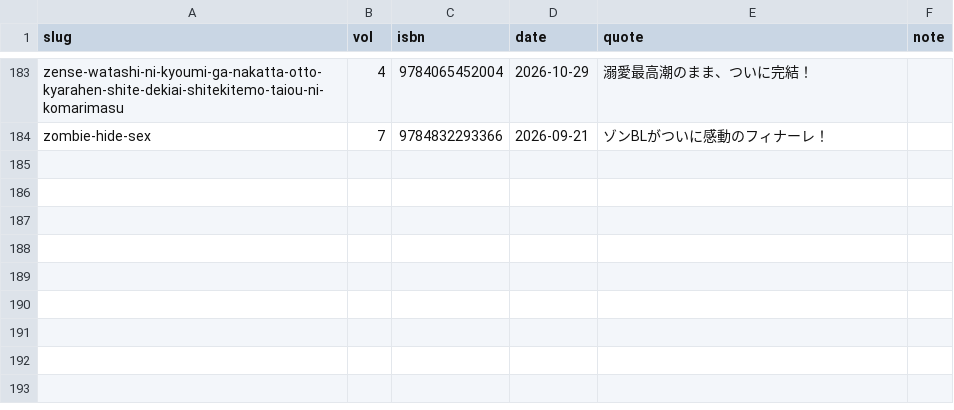
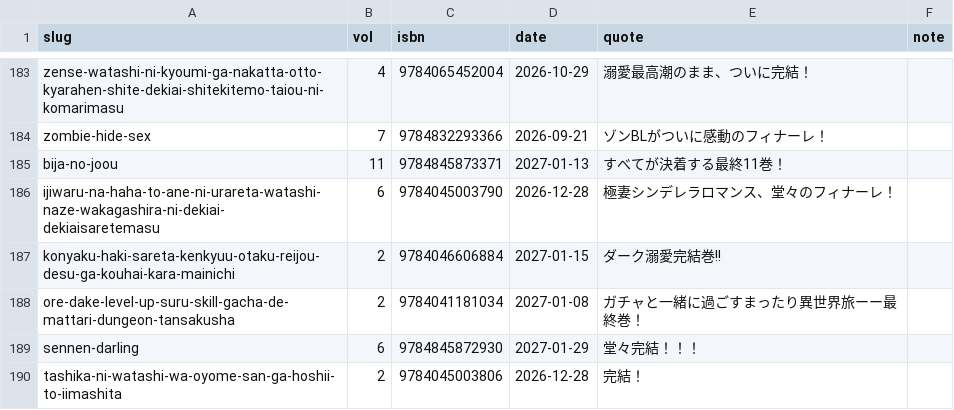
Before and after one commit to shuichi0725-cmyk/MANGAL, a TSV file: docs/production-diagnostics/completion-candidates.tsv, drawn as a sheet; only a part is shown, gaps mark what is left out; the diff names each change by its address in the sheet, - before the commit and + after, or states it on an @@ line.

```diff
--- a/docs/production-diagnostics/completion-candidates.tsv
+++ b/docs/production-diagnostics/completion-candidates.tsv
+row 185: bija-no-joou | 11 | 9784845873371 | 2027-01-13 | すべてが決着する最終11巻！
+row 186: ijiwaru-na-haha-to-ane-ni-urareta-watashi-naze-wakagashira-ni-dekiai-dekiaisaretemasu | 6 | 9784045003790 | 2026-12-28 | 極妻シンデレラロマンス、堂々のフィナーレ！
+row 187: konyaku-haki-sareta-kenkyuu-otaku-reijou-desu-ga-kouhai-kara-mainichi | 2 | 9784046606884 | 2027-01-15 | ダーク溺愛完結巻!!
+row 188: ore-dake-level-up-suru-skill-gacha-de-mattari-dungeon-tansakusha | 2 | 9784041181034 | 2027-01-08 | ガチャと一緒に過ごすまったり異世界旅ーー最終巻！
+row 189: sennen-darling | 6 | 9784845872930 | 2027-01-29 | 堂々完結！！！
+row 190: tashika-ni-watashi-wa-oyome-san-ga-hoshii-to-iimashita | 2 | 9784045003806 | 2026-12-28 | 完結！
```
Also changed, not shown: 1 other file.
